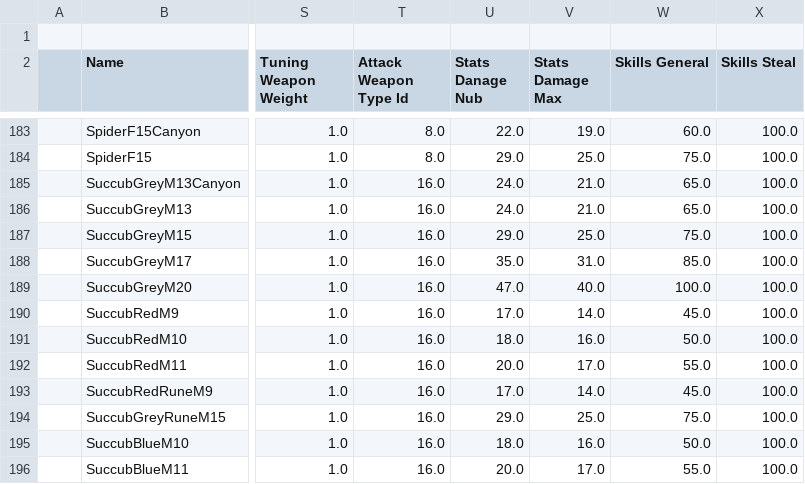
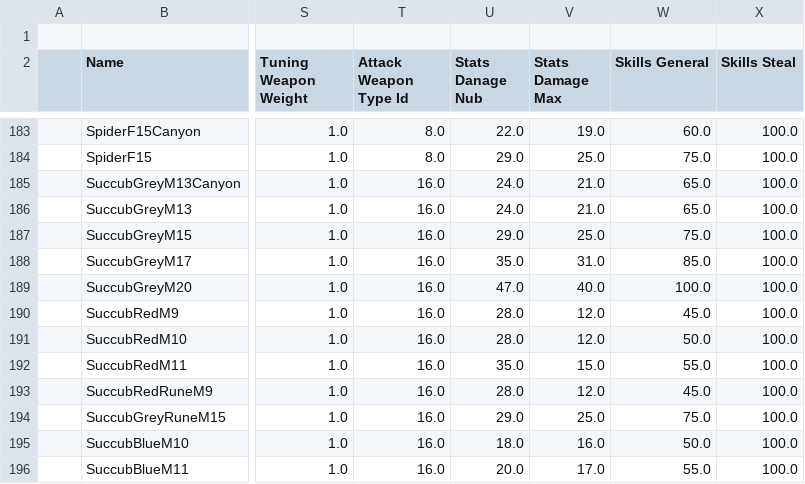
Before and after one commit to BGforgeNet/EItweaks, a CSV file: res/database/Monsters.csv, drawn as a sheet; only a part is shown, gaps mark what is left out; the diff names each change by its address in the sheet, - before the commit and + after, or states it on an @@ line.

Commit message:
fixed displayed damage type and range for red harpies

```diff
--- a/res/database/Monsters.csv
+++ b/res/database/Monsters.csv
-U190 (Stats Danage Nub): 17.0
+U190 (Stats Danage Nub): 28.0
-V190 (Stats Damage Max): 14.0
+V190 (Stats Damage Max): 12.0
-U191 (Stats Danage Nub): 18.0
+U191 (Stats Danage Nub): 28.0
-V191 (Stats Damage Max): 16.0
+V191 (Stats Damage Max): 12.0
-U192 (Stats Danage Nub): 20.0
+U192 (Stats Danage Nub): 35.0
-V192 (Stats Damage Max): 17.0
+V192 (Stats Damage Max): 15.0
-U193 (Stats Danage Nub): 17.0
+U193 (Stats Danage Nub): 28.0
-V193 (Stats Damage Max): 14.0
+V193 (Stats Damage Max): 12.0
```
Also changed, not shown: res/database/RaceModels.csv.
